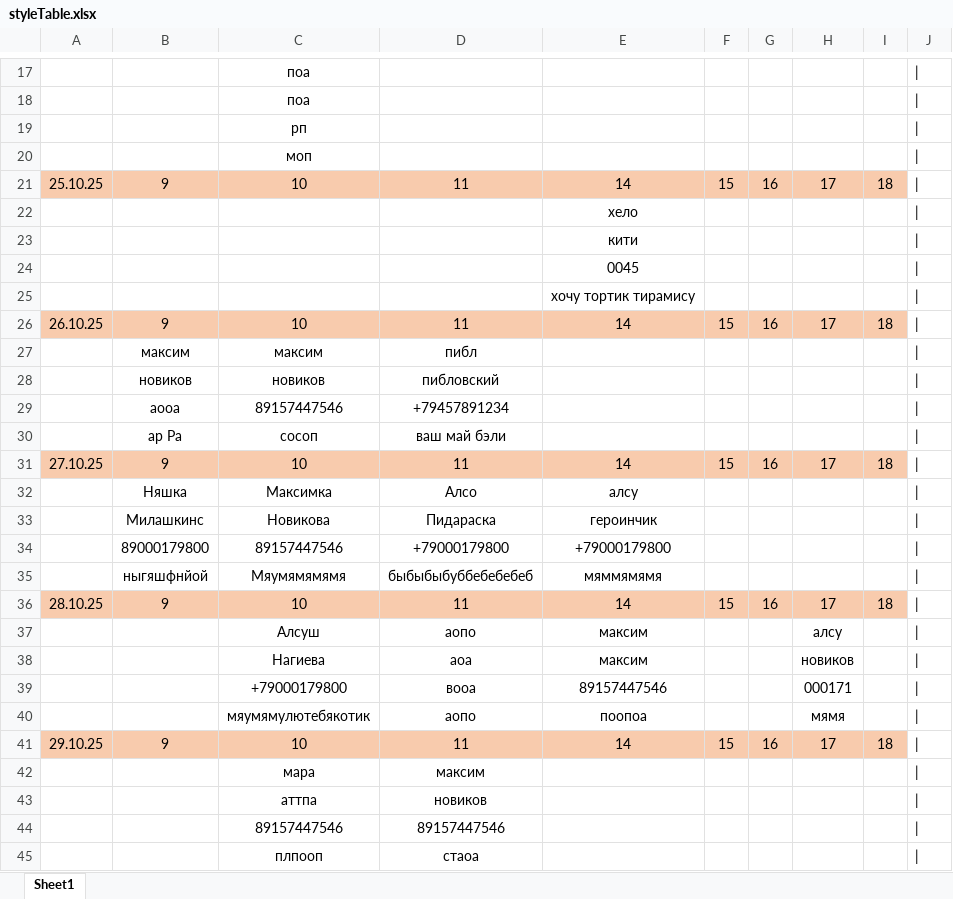
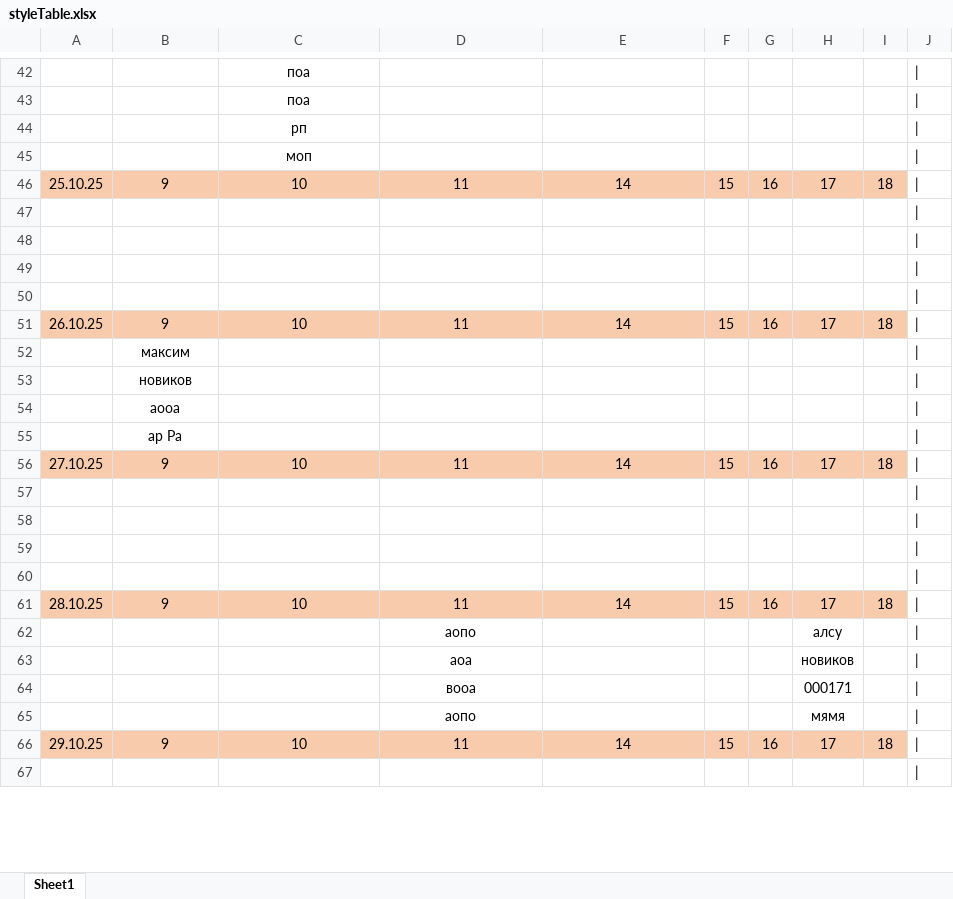
Before and after one commit to maksekak/zapisBot, an Excel workbook: styleTable.xlsx, sheet Sheet1, drawn as a sheet; only a part is shown, gaps mark what is left out; values as stored, in another font and other column widths than the file's, no borders; removed rows and columns are numbered as before the commit, all else as after; the diff covers the shown part only; the diff names each change by its address in the sheet, - before the commit and + after, or states it on an @@ line.

```diff
--- a/styleTable.xlsx (sheet Sheet1)
+++ b/styleTable.xlsx (sheet Sheet1)
-E47: хело
+E47: (empty)
-E48: кити
+E48: (empty)
-E49: 0045
+E49: (empty)
-E50: хочу тортик тирамису
+E50: (empty)
-C52: максим
+C52: (empty)
-D52: пибл
+D52: (empty)
-C53: новиков
+C53: (empty)
-D53: пибловский
+D53: (empty)
-C54: 89157447546
+C54: (empty)
-D54: +79457891234
+D54: (empty)
-C55: сосоп
+C55: (empty)
-D55: ваш май бэли
+D55: (empty)
-row 32:  | Няшка | Максимка | Алсо | алсу
-row 33:  | Милашкинс | Новикова | Пидараска | героинчик
-row 34:  | 89000179800 | 89157447546 | +79000179800 | +79000179800
-row 35:  | ныгяшфнйой | Мяумямямямя | быбыбыбуббебебебеб | мяммямямя
-row 144: |
+row 57: |
-row 145: |
+row 58: |
+row 59: (empty)
+row 60: (empty)
-C62: Алсуш
+C62: (empty)
-E62:E63: максим
+E62:E63: (empty)
-C63: Нагиева
+C63: (empty)
-C64: +79000179800
+C64: (empty)
-E64: 89157447546
+E64: (empty)
-C65: мяумямулютебякотик
+C65: (empty)
-E65: поопоа
+E65: (empty)
-row 42:  |  | мара | максим
-row 43:  |  | аттпа | новиков
-row 44:  |  | 89157447546 | 89157447546
-row 45:  |  | плпооп | стаоа
+row 67: (empty)
```
Also changed, not shown: 21 added rows, 16 removed rows, 17 moved rows and 27 edited cells elsewhere in this sheet, test.xlsx, 3 other files.
